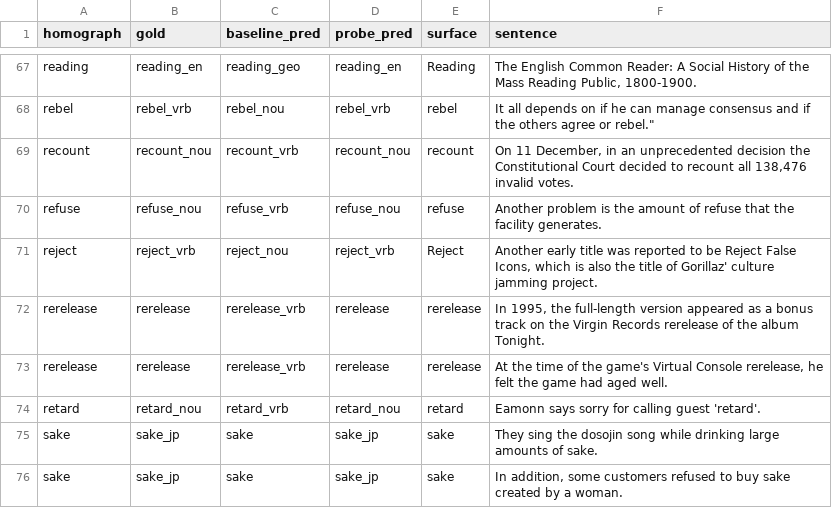
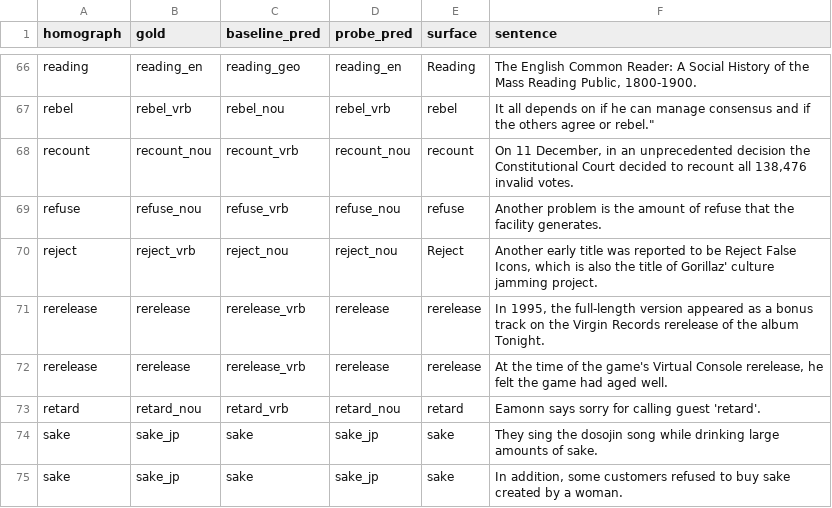
Before and after one commit to daltonoscar0/Contextual-Homograph-Disambiguation-for-TTS, a CSV file: results/errors.csv, drawn as a sheet; only a part is shown, gaps mark what is left out; the diff covers the shown part only.

```diff
--- a/results/errors.csv
+++ b/results/errors.csv
@@ -70,3 +69,3 @@ recount,recount_nou,recount_vrb,recount_nou,recount,"On 11 December, in an unpre
 refuse,refuse_nou,refuse_vrb,refuse_nou,refuse,Another problem is the amount of refuse that the facility generates.
-reject,reject_vrb,reject_nou,reject_vrb,Reject,"Another early title was reported to be Reject False Icons, which is also the title of Gorillaz' culture jamming project."
+reject,reject_vrb,reject_nou,reject_nou,Reject,"Another early title was reported to be Reject False Icons, which is also the title of Gorillaz' culture jamming project."
 rerelease,rerelease,rerelease_vrb,rerelease,rerelease,"In 1995, the full-length version appeared as a bonus track on the Virgin Records rerelease of the album Tonight."
```
Also changed, not shown: 2 added rows, 3 removed rows and 4 edited cells elsewhere in this file, results/errors_roberta-large.csv, results/per_homograph.csv, 9 other files.
